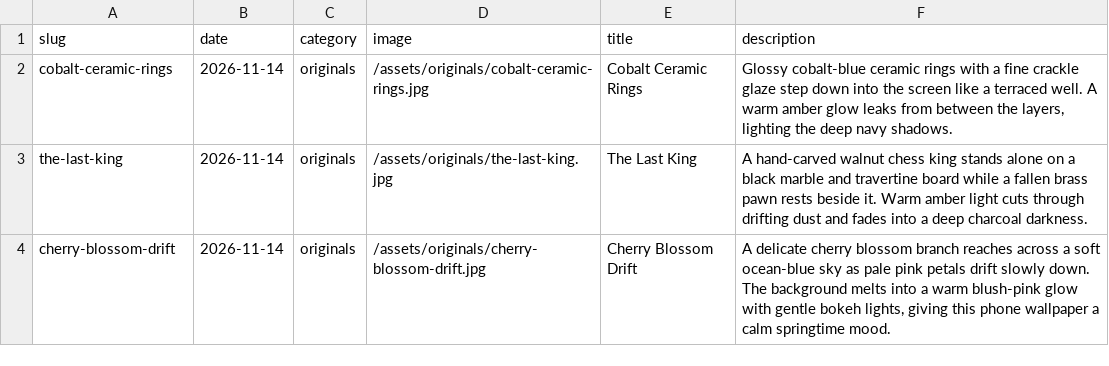
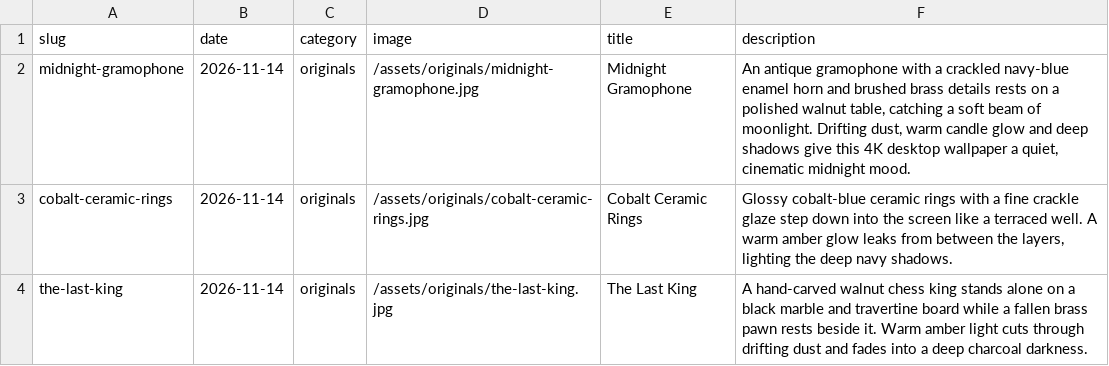
Before and after one commit to gokmenecer/wallspotter, a CSV file: data/wallpapers.csv, drawn as a sheet; only a part is shown; the shorter side is filled out with more unchanged rows.

```diff
--- a/data/wallpapers.csv
+++ b/data/wallpapers.csv
@@ -1,2 +1,3 @@
 slug,date,category,image,title,description
+midnight-gramophone,2026-11-14,originals,/assets/originals/midnight-gramophone.jpg,Midnight Gramophone,"An antique gramophone with a crackled navy-blue enamel horn and brushed brass details rests on a polished walnut table, catching a soft beam of moonlight. Drifting dust, warm candle glow and deep shadows give this 4K desktop wallpaper a quiet, cinematic midnight mood."
 cobalt-ceramic-rings,2026-11-14,originals,/assets/originals/cobalt-ceramic-rings.jpg,Cobalt Ceramic Rings,"Glossy cobalt-blue ceramic rings with a fine crackle glaze step down into the screen like a terraced well. A warm amber glow leaks from between the layers, lighting the deep navy shadows."
```
Also changed, not shown: 1 other file.
